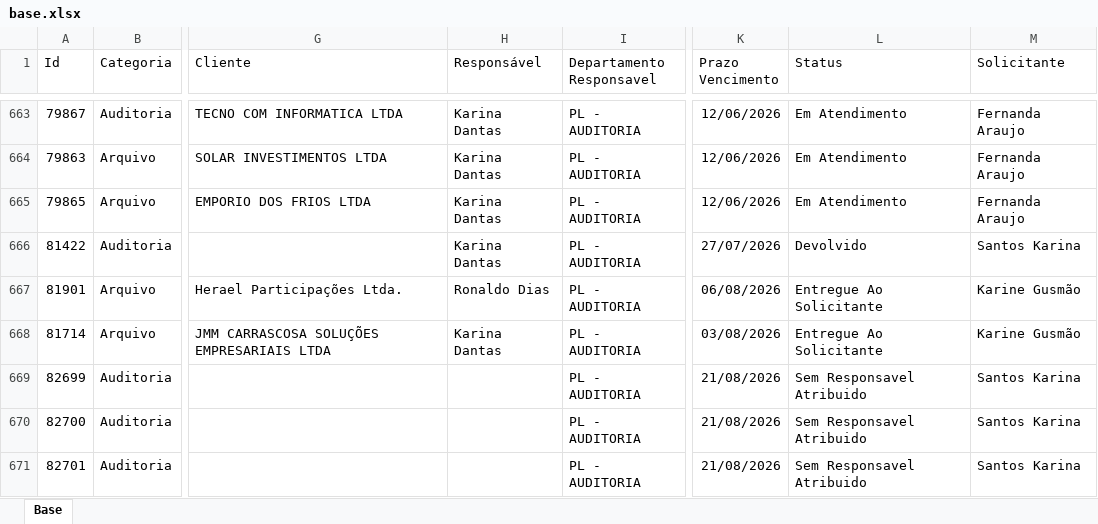
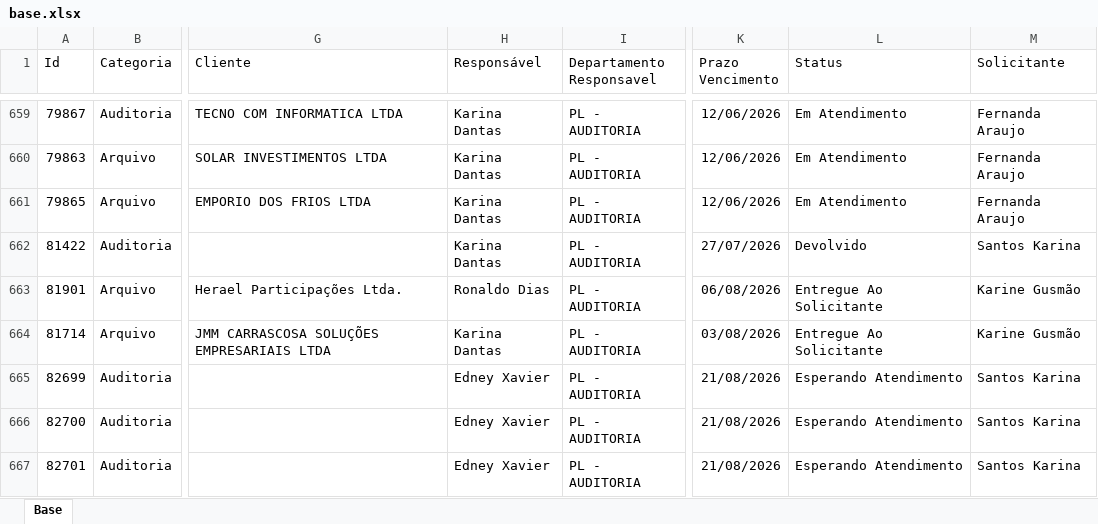
Before and after one commit to Controladoria-MG/Portal-dos-chamados, an Excel workbook: data/base.xlsx, sheet Base, drawn as a sheet; only a part is shown, gaps mark what is left out; values as stored, in another font and other column widths than the file's, no borders; table styles not drawn; addresses are those after the commit; the diff covers the shown part only; the diff names each change by its address in the sheet, - before the commit and + after, or states it on an @@ line.

```diff
--- a/data/base.xlsx (sheet Base)
+++ b/data/base.xlsx (sheet Base)
-H665:H667 (Responsável): (empty)
+H665:H667 (Responsável): Edney Xavier
-L665:L667 (Status): Sem Responsavel Atribuido
+L665:L667 (Status): Esperando Atendimento
```
Also changed, not shown: 2 added rows, 6 removed rows and 39 edited cells elsewhere in this sheet, 2 other files.
